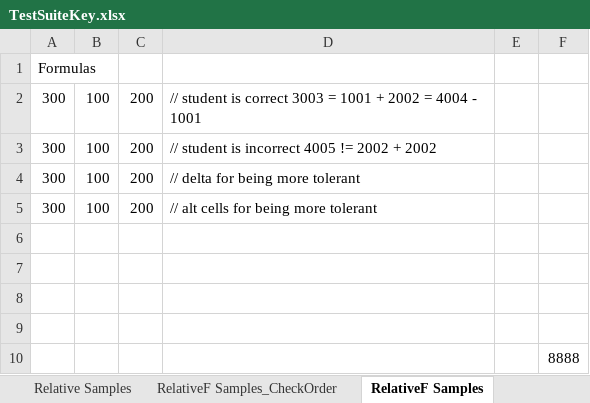
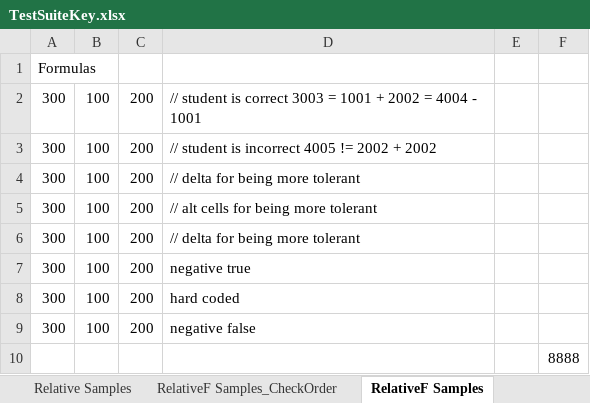
Before and after one commit to cmusv/pysheetgrader-core, an Excel workbook: excel/TestSuiteKey.xlsx, sheet RelativeF Samples, drawn as a sheet; values as stored, in another font and other column widths than the file's, no borders; the diff names each change by its address in the sheet, - before the commit and + after, or states it on an @@ line.

```diff
--- a/excel/TestSuiteKey.xlsx (sheet RelativeF Samples)
+++ b/excel/TestSuiteKey.xlsx (sheet RelativeF Samples)
-row 6: (empty)
+row 6: 300 | 100 | 200 | // delta for being more tolerant
-row 7: (empty)
+row 7: 300 | 100 | 200 | negative true
-row 8: (empty)
+row 8: 300 | 100 | 200 | hard coded
-row 9: (empty)
+row 9: 300 | 100 | 200 | negative false
```
Also changed, not shown: sheet Relative Samples, sheet SheetGradingOrder, sheet Relative Samples_CheckOrder, sheet Formula Samples_CheckOrder, sheet Formula Samples, sheet RelativeF Samples_CheckOrder, 6 more sheets, other sheet tabs, formulas that keep their value, excel/TestSuiteSubmission.xlsx, 1 other file.
